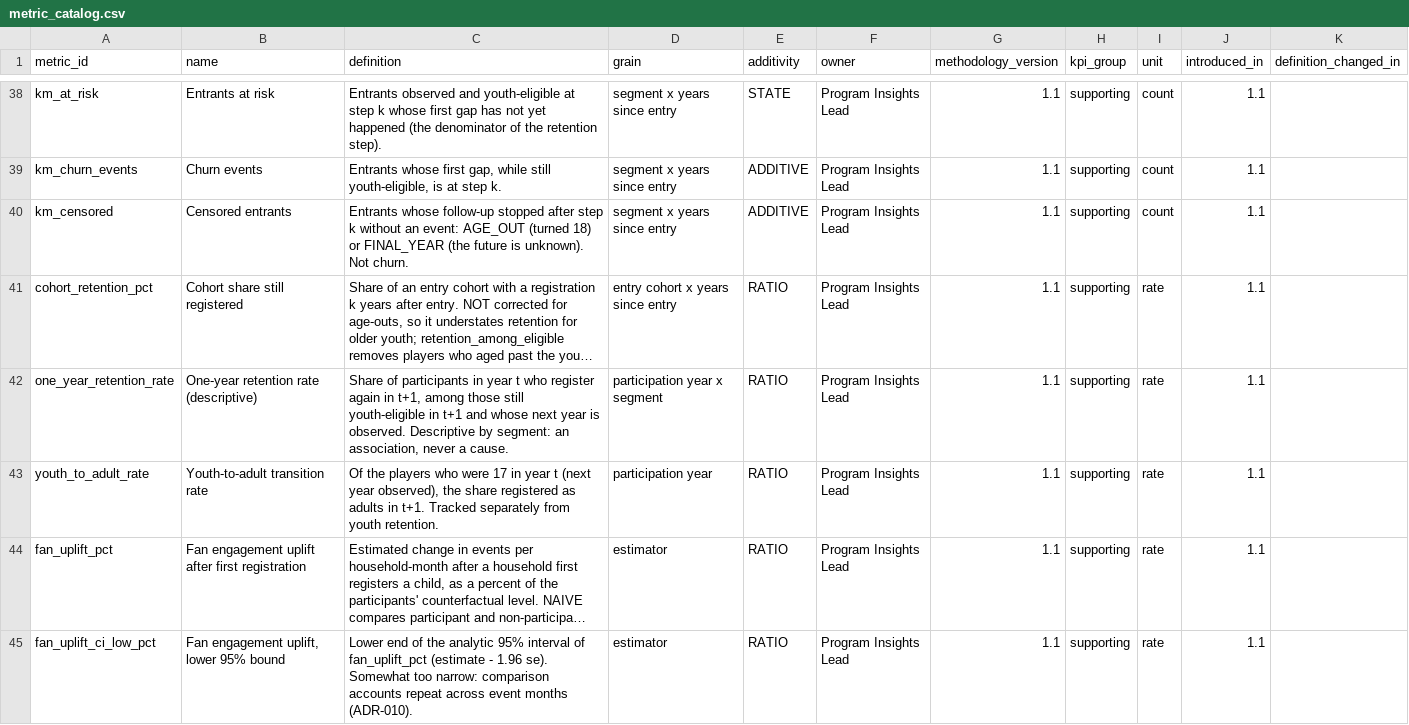
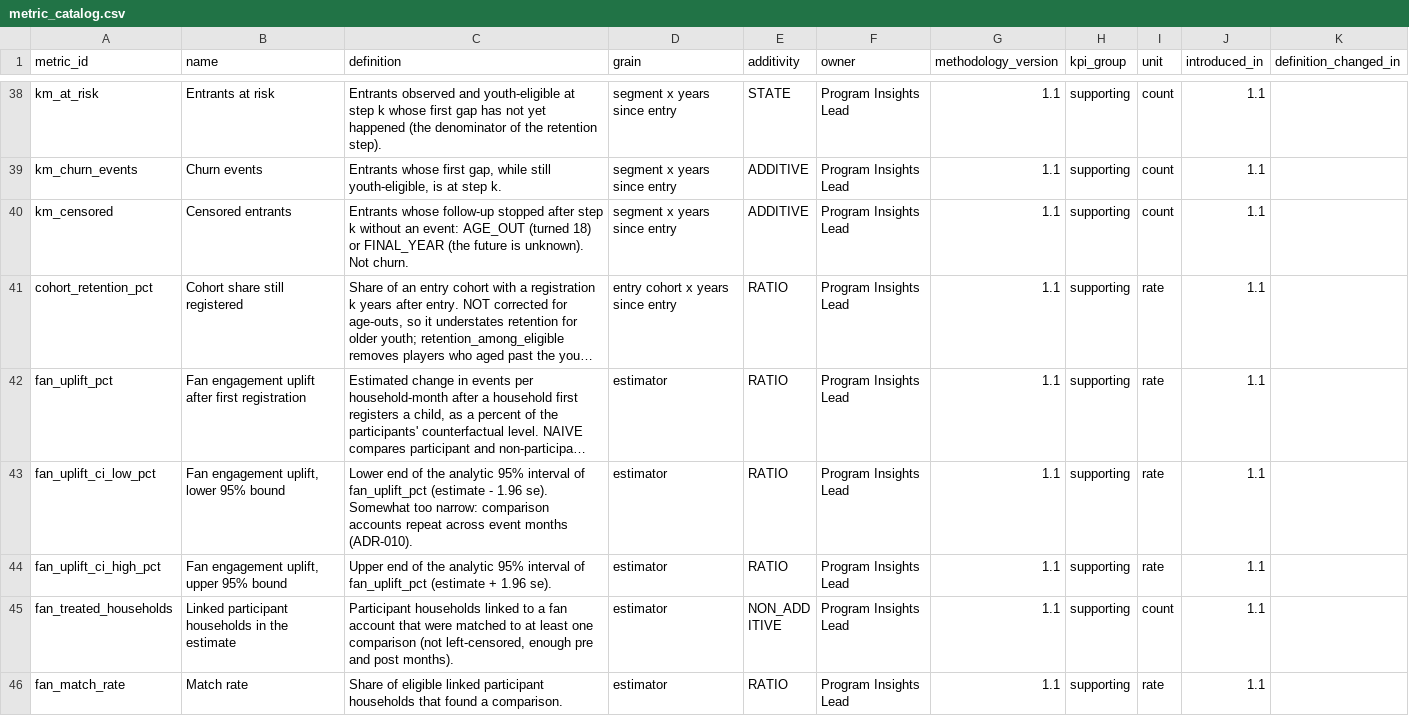
Before and after one commit to anna-malakhova-anna/football-project-next-gen, a CSV file: dbt/seeds/metric_catalog.csv, drawn as a sheet; only a part is shown, gaps mark what is left out; the shorter side is filled out with more unchanged rows; long unchanged cells end in …; the diff names each change by its address in the sheet, - before the commit and + after, or states it on an @@ line.

```diff
--- a/dbt/seeds/metric_catalog.csv
+++ b/dbt/seeds/metric_catalog.csv
-row 42: one_year_retention_rate | One-year retention rate (descriptive) | Share of participants in year t who register again in t+1, among those still youth-eligible in t+1 and whose next year is observed. Descriptive by segment: an association, never a cause. | participation year x segment | RATIO | Program Insights Lead | 1.1 | supporting | rate | 1.1
-row 43: youth_to_adult_rate | Youth-to-adult transition rate | Of the players who were 17 in year t (next year observed), the share registered as adults in t+1. Tracked separately from youth retention. | participation year | RATIO | Program Insights Lead | 1.1 | supporting | rate | 1.1
```
Also changed, not shown: 14 other files.
